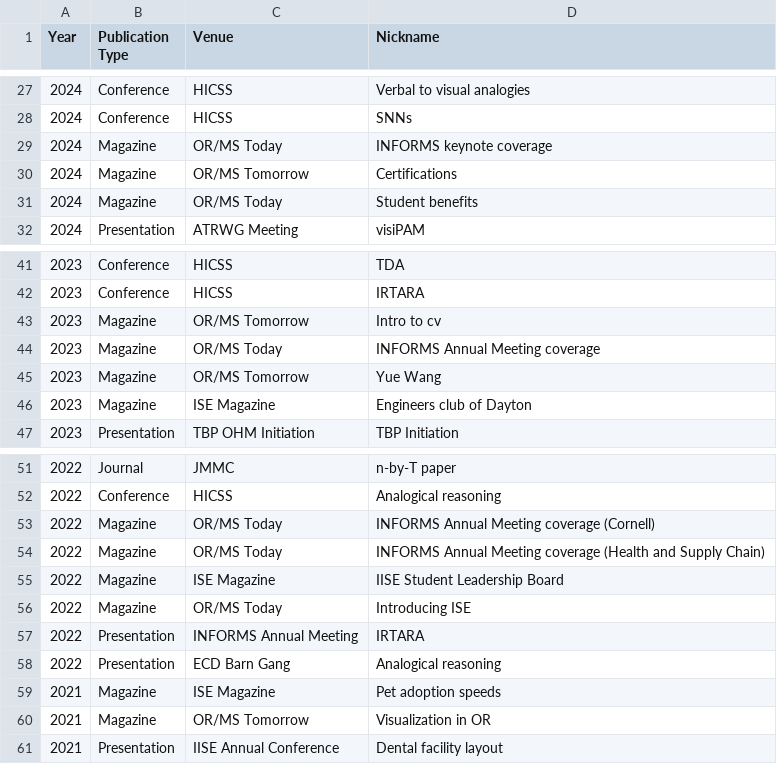
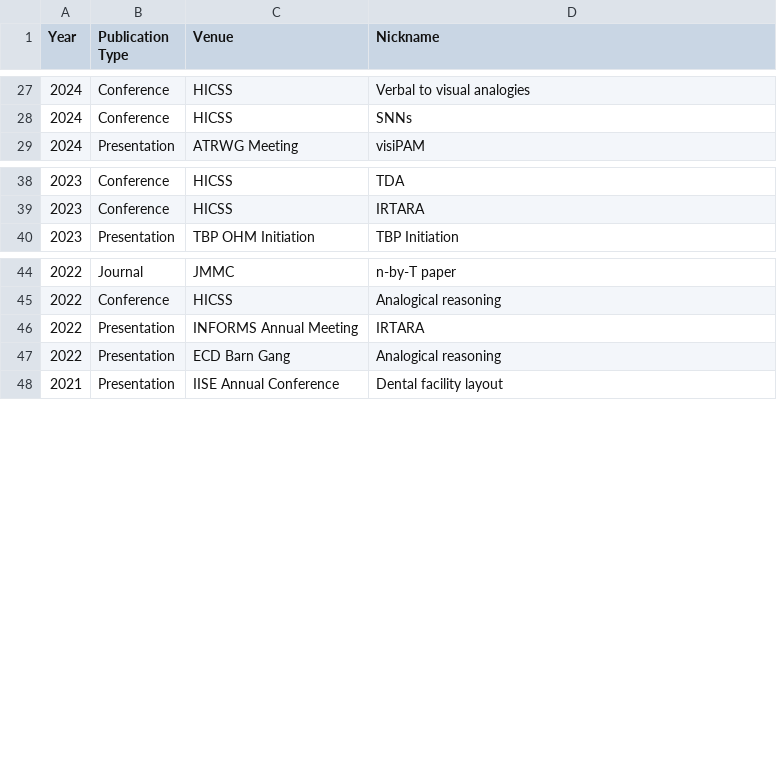
Before and after one commit to karacombs/karacombs.github.io, a CSV file: assets/publications.csv, drawn as a sheet; only a part is shown, gaps mark what is left out; the diff names each change by its address in the sheet, - before the commit and + after, or states it on an @@ line.

Commit message:
Removed magazines from publications figure

```diff
--- a/assets/publications.csv
+++ b/assets/publications.csv
-row 29: 2024 | Magazine | OR/MS Today | INFORMS keynote coverage
-row 30: 2024 | Magazine | OR/MS Tomorrow | Certifications
-row 31: 2024 | Magazine | OR/MS Today | Student benefits
-row 43: 2023 | Magazine | OR/MS Tomorrow | Intro to cv
-row 44: 2023 | Magazine | OR/MS Today | INFORMS Annual Meeting coverage
-row 45: 2023 | Magazine | OR/MS Tomorrow | Yue Wang
-row 46: 2023 | Magazine | ISE Magazine | Engineers club of Dayton
-row 53: 2022 | Magazine | OR/MS Today | INFORMS Annual Meeting coverage (Cornell)
-row 54: 2022 | Magazine | OR/MS Today | INFORMS Annual Meeting coverage (Health and Supply Chain)
-row 55: 2022 | Magazine | ISE Magazine | IISE Student Leadership Board
-row 56: 2022 | Magazine | OR/MS Today | Introducing ISE
-row 59: 2021 | Magazine | ISE Magazine | Pet adoption speeds
-row 60: 2021 | Magazine | OR/MS Tomorrow | Visualization in OR
```
Also changed, not shown: 3 other files.
